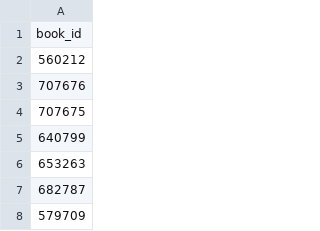
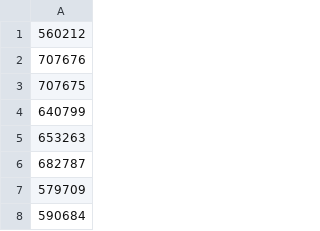
Before and after one commit to sgzmd/flinet, a CSV file: ArchiveProcessor/data/positives.csv, drawn as a sheet; only a part is shown; the shorter side is filled out with more unchanged rows.

```diff
--- a/ArchiveProcessor/data/positives.csv
+++ b/ArchiveProcessor/data/positives.csv
@@ -1,2 +1 @@
-book_id
 560212
```
Also changed, not shown: 2 other files.
